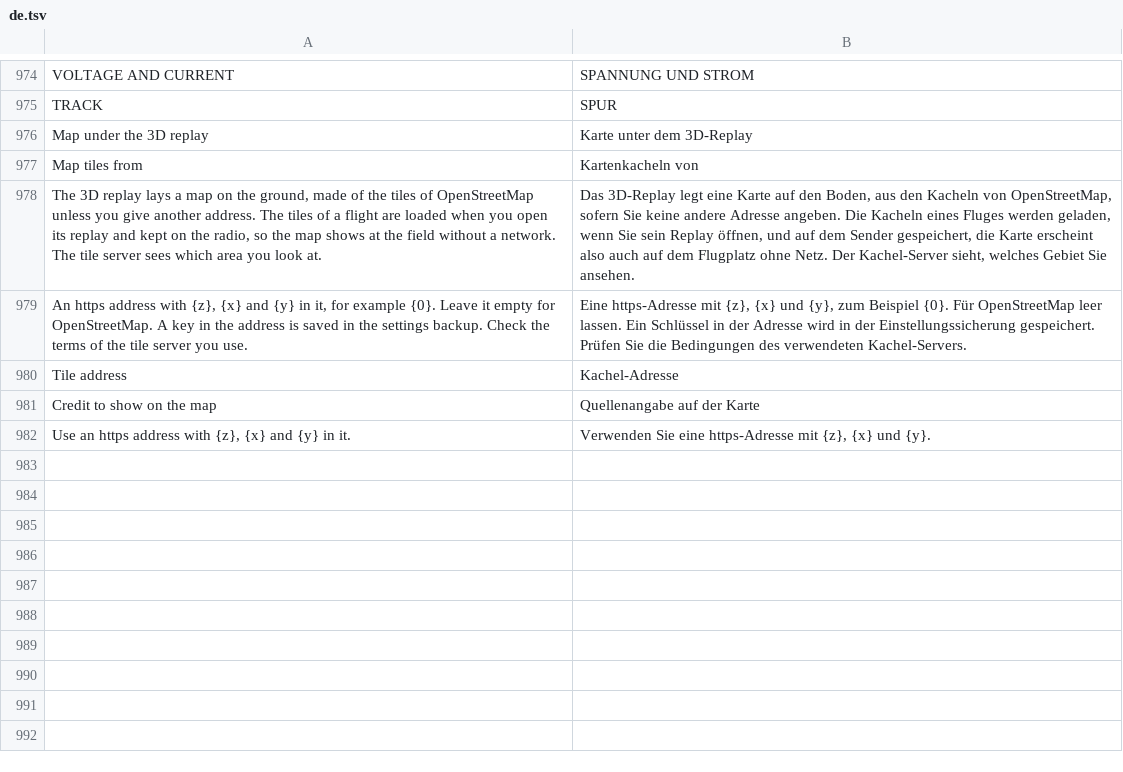
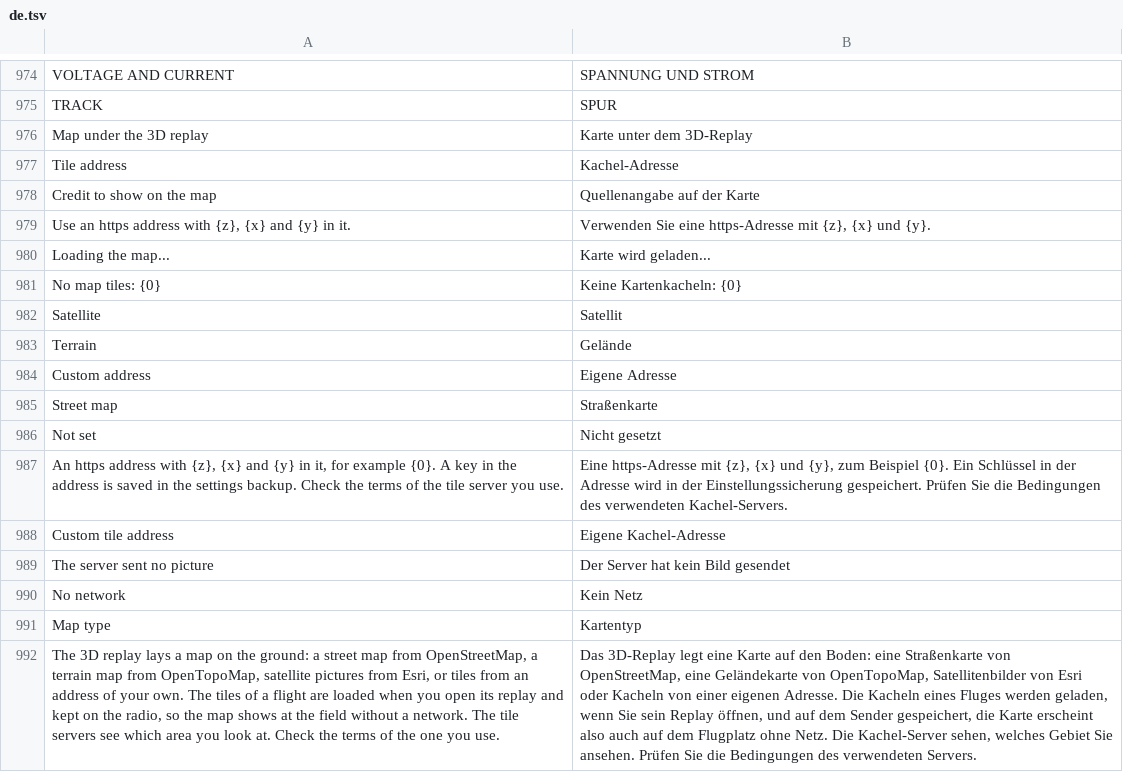
Before and after one commit to eminesrefakbay/RM-AX12-Video-Monitor-And-Announcer-APK, a TSV file: app/src/main/assets/i18n/de.tsv, drawn as a sheet; only a part is shown, gaps mark what is left out; removed rows and columns are numbered as before the commit, all else as after; the diff names each change by its address in the sheet, - before the commit and + after, or states it on an @@ line.

Commit message:
new feature
Choose the kind of map under the 3D replay: a street map (OpenStreetMap), a terrain map with contour lines (OpenTopoMap), satellite pictures (Esri World
Imagery), or the address of your own tile server. The Map button of the replay opens a menu (Off, Street map, Satellite, Terrain), and Settings has the map
type and the custom address. Terrain and satellite maps stop at zoom 17. When no tile can be had, the corner of the view says why. Each kind has its own cache.

```diff
--- a/app/src/main/assets/i18n/de.tsv
+++ b/app/src/main/assets/i18n/de.tsv
-row 977: Map tiles from | Kartenkacheln von
-row 978: The 3D replay lays a map on the ground, made of the tiles of OpenStreetMap unless you give another address. The tiles of a flight are loaded when you open its replay and kept on the radio, so the map shows at the field without a network. The tile server sees which area you look at. | Das 3D-Replay legt eine Karte auf den Boden, aus den Kacheln von OpenStreetMap, sofern Sie keine andere Adresse angeben. Die Kacheln eines Fluges werden geladen, wenn Sie sein Replay öffnen, und auf dem Sender gespeichert, die Karte erscheint also auch auf dem Flugplatz ohne Netz. Der Kachel-Server sieht, welches Gebiet Sie ansehen.
-row 979: An https address with {z}, {x} and {y} in it, for example {0}. Leave it empty for OpenStreetMap. A key in the address is saved in the settings backup. Check the terms of the tile server you use. | Eine https-Adresse mit {z}, {x} und {y}, zum Beispiel {0}. Für OpenStreetMap leer lassen. Ein Schlüssel in der Adresse wird in der Einstellungssicherung gespeichert. Prüfen Sie die Bedingungen des verwendeten Kachel-Servers.
+row 980: Loading the map... | Karte wird geladen...
+row 981: No map tiles: {0} | Keine Kartenkacheln: {0}
+row 982: Satellite | Satellit
+row 983: Terrain | Gelände
+row 984: Custom address | Eigene Adresse
+row 985: Street map | Straßenkarte
+row 986: Not set | Nicht gesetzt
+row 987: An https address with {z}, {x} and {y} in it, for example {0}. A key in the address is saved in the settings backup. Check the terms of the tile server you use. | Eine https-Adresse mit {z}, {x} und {y}, zum Beispiel {0}. Ein Schlüssel in der Adresse wird in der Einstellungssicherung gespeichert. Prüfen Sie die Bedingungen des verwendeten Kachel-Servers.
+row 988: Custom tile address | Eigene Kachel-Adresse
+row 989: The server sent no picture | Der Server hat kein Bild gesendet
+row 990: No network | Kein Netz
+row 991: Map type | Kartentyp
+row 992: The 3D replay lays a map on the ground: a street map from OpenStreetMap, a terrain map from OpenTopoMap, satellite pictures from Esri, or tiles from an address of your own. The tiles of a flight are loaded when you open its replay and kept on the radio, so the map shows at the field without a network. The tile servers see which area you look at. Check the terms of the one you use. | Das 3D-Replay legt eine Karte auf den Boden: eine Straßenkarte von OpenStreetMap, eine Geländekarte von OpenTopoMap, Satellitenbilder von Esri oder Kacheln von einer eigenen Adresse. Die Kacheln eines Fluges werden geladen, wenn Sie sein Replay öffnen, und auf dem Sender gespeichert, die Karte erscheint also auch auf dem Flugplatz ohne Netz. Die Kachel-Server sehen, welches Gebiet Sie ansehen. Prüfen Sie die Bedingungen des verwendeten Servers.
```
Also changed, not shown: app/src/main/assets/i18n/tr.tsv, app/src/main/assets/i18n/zh.tsv, 16 other files.
